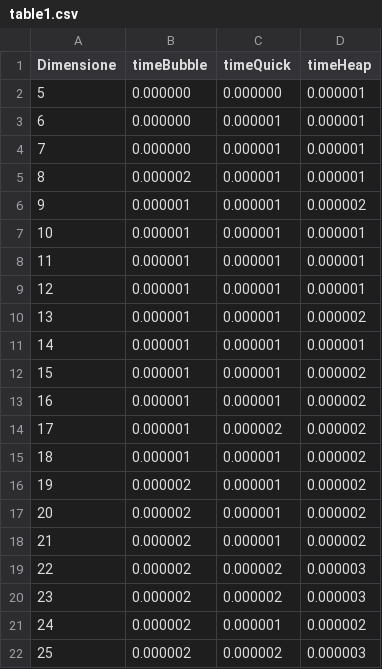
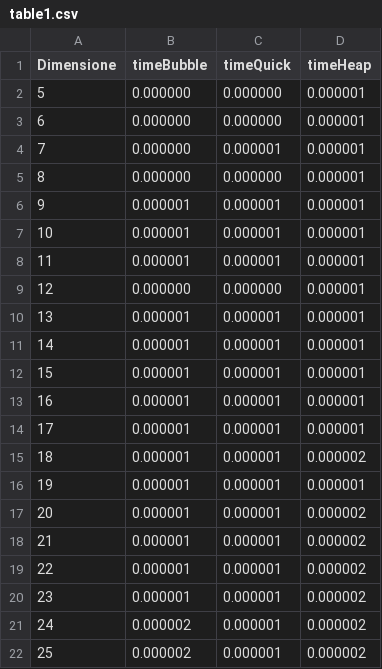
Before and after one commit to Dosclic98/algoritmi, a CSV file: Lezione-3/table1.csv, drawn as a sheet.

```diff
--- a/Lezione-3/table1.csv
+++ b/Lezione-3/table1.csv
@@ -2,21 +2,21 @@ Dimensione,timeBubble,timeQuick,timeHeap
 5,0.000000,0.000000,0.000001
-6,0.000000,0.000001,0.000001
+6,0.000000,0.000000,0.000001
 7,0.000000,0.000001,0.000001
-8,0.000002,0.000001,0.000001
-9,0.000001,0.000001,0.000002
+8,0.000000,0.000000,0.000001
+9,0.000001,0.000001,0.000001
 10,0.000001,0.000001,0.000001
 11,0.000001,0.000001,0.000001
-12,0.000001,0.000001,0.000001
-13,0.000001,0.000001,0.000002
+12,0.000000,0.000000,0.000001
+13,0.000001,0.000001,0.000001
 14,0.000001,0.000001,0.000001
-15,0.000001,0.000001,0.000002
-16,0.000001,0.000001,0.000002
-17,0.000001,0.000002,0.000002
+15,0.000001,0.000001,0.000001
+16,0.000001,0.000001,0.000001
+17,0.000001,0.000001,0.000001
 18,0.000001,0.000001,0.000002
-19,0.000002,0.000001,0.000002
-20,0.000002,0.000001,0.000002
-21,0.000002,0.000001,0.000002
-22,0.000002,0.000002,0.000003
-23,0.000002,0.000002,0.000003
+19,0.000001,0.000001,0.000001
+20,0.000001,0.000001,0.000002
+21,0.000001,0.000001,0.000002
+22,0.000001,0.000001,0.000002
+23,0.000001,0.000001,0.000002
 24,0.000002,0.000001,0.000002
-25,0.000002,0.000002,0.000003
+25,0.000002,0.000001,0.000002
```
Also changed, not shown: Lezione-3/table2.csv, 2 other files.
